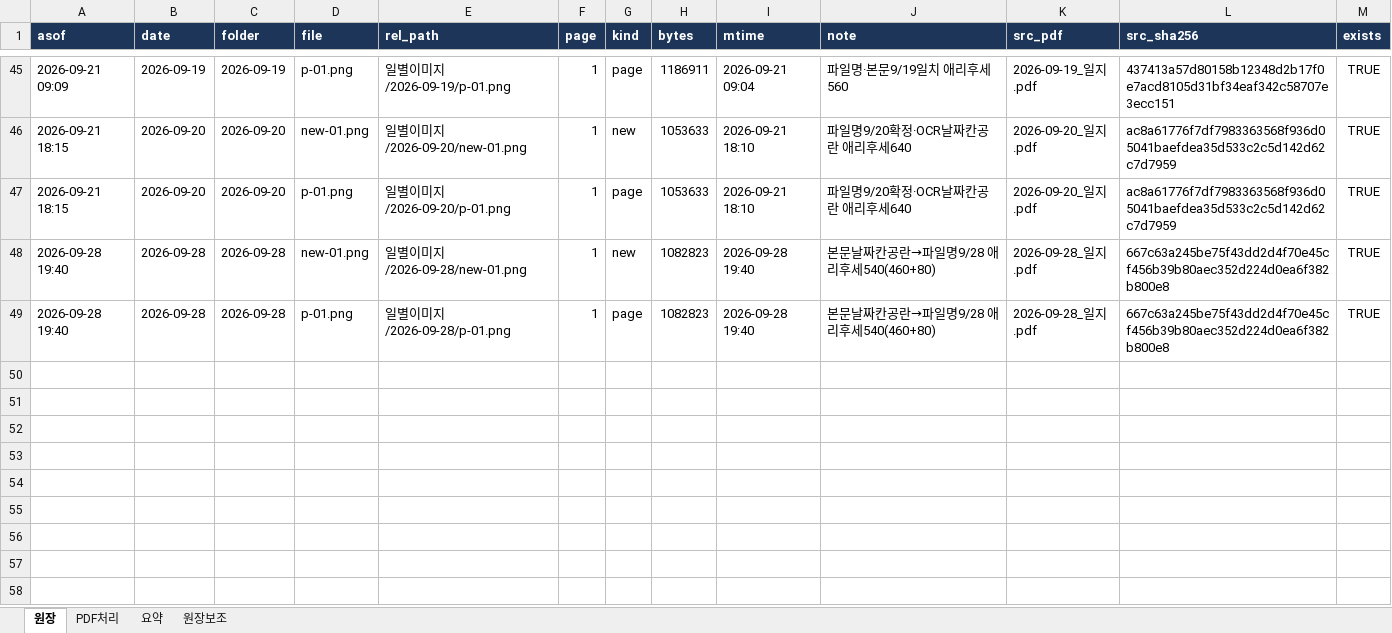
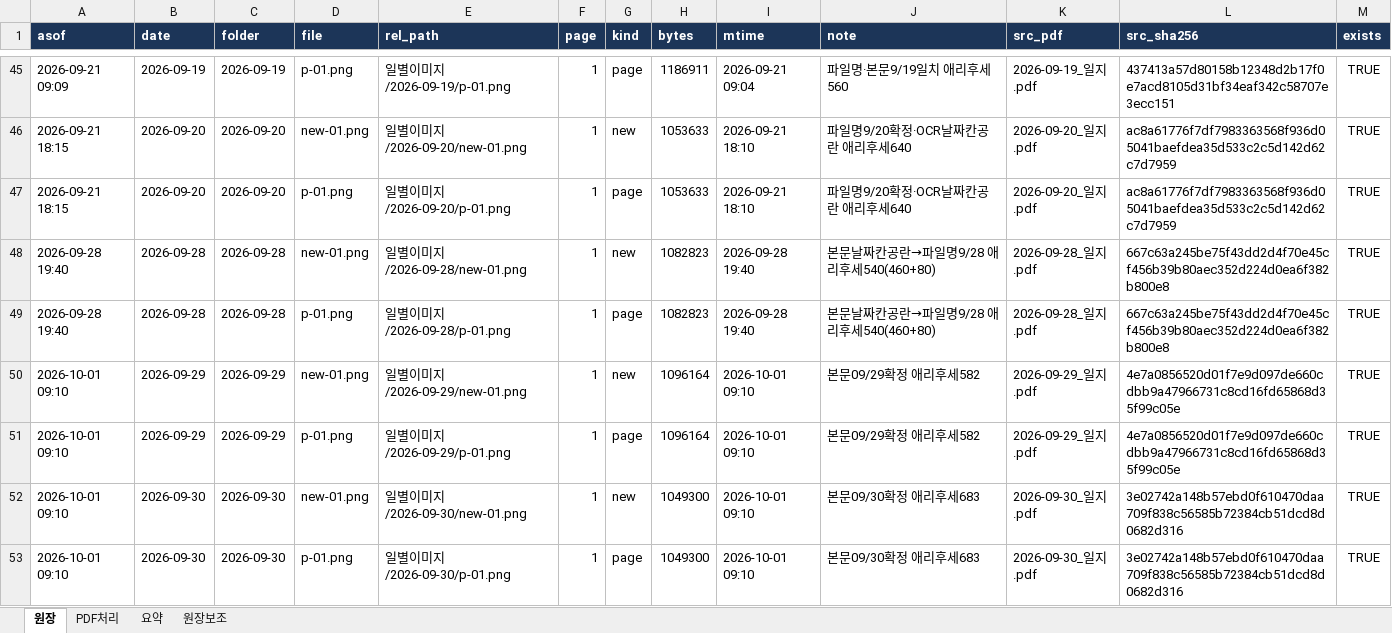
Before and after one commit to marupromotion2011-droid/maru-dashboard, an Excel workbook: 봉제현황/일별이미지/일별이미지_누적.xlsx, sheet 원장, drawn as a sheet; only a part is shown, gaps mark what is left out; values as stored, in another font and other column widths than the file's, no borders; the diff names each change by its address in the sheet, - before the commit and + after, or states it on an @@ line.

```diff
--- a/봉제현황/일별이미지/일별이미지_누적.xlsx (sheet 원장)
+++ b/봉제현황/일별이미지/일별이미지_누적.xlsx (sheet 원장)
+row 50: 2026-10-01 09:10 | 2026-09-29 | 2026-09-29 | new-01.png | 일별이미지/2026-09-29/new-01.png | 1 | new | 1096164 | 2026-10-01 09:10 | 본문09/29확정 애리후세582 | 2026-09-29_일지.pdf | 4e7a0856520d01f7e9d097de660cdbb9a47966731c8cd16fd65868d35f99c05e | TRUE
+row 51: 2026-10-01 09:10 | 2026-09-29 | 2026-09-29 | p-01.png | 일별이미지/2026-09-29/p-01.png | 1 | page | 1096164 | 2026-10-01 09:10 | 본문09/29확정 애리후세582 | 2026-09-29_일지.pdf | 4e7a0856520d01f7e9d097de660cdbb9a47966731c8cd16fd65868d35f99c05e | TRUE
+row 52: 2026-10-01 09:10 | 2026-09-30 | 2026-09-30 | new-01.png | 일별이미지/2026-09-30/new-01.png | 1 | new | 1049300 | 2026-10-01 09:10 | 본문09/30확정 애리후세683 | 2026-09-30_일지.pdf | 3e02742a148b57ebd0f610470daa709f838c56585b72384cb51dcd8d0682d316 | TRUE
+row 53: 2026-10-01 09:10 | 2026-09-30 | 2026-09-30 | p-01.png | 일별이미지/2026-09-30/p-01.png | 1 | page | 1049300 | 2026-10-01 09:10 | 본문09/30확정 애리후세683 | 2026-09-30_일지.pdf | 3e02742a148b57ebd0f610470daa709f838c56585b72384cb51dcd8d0682d316 | TRUE
```
Also changed, not shown: sheet PDF처리, 16 other files.
